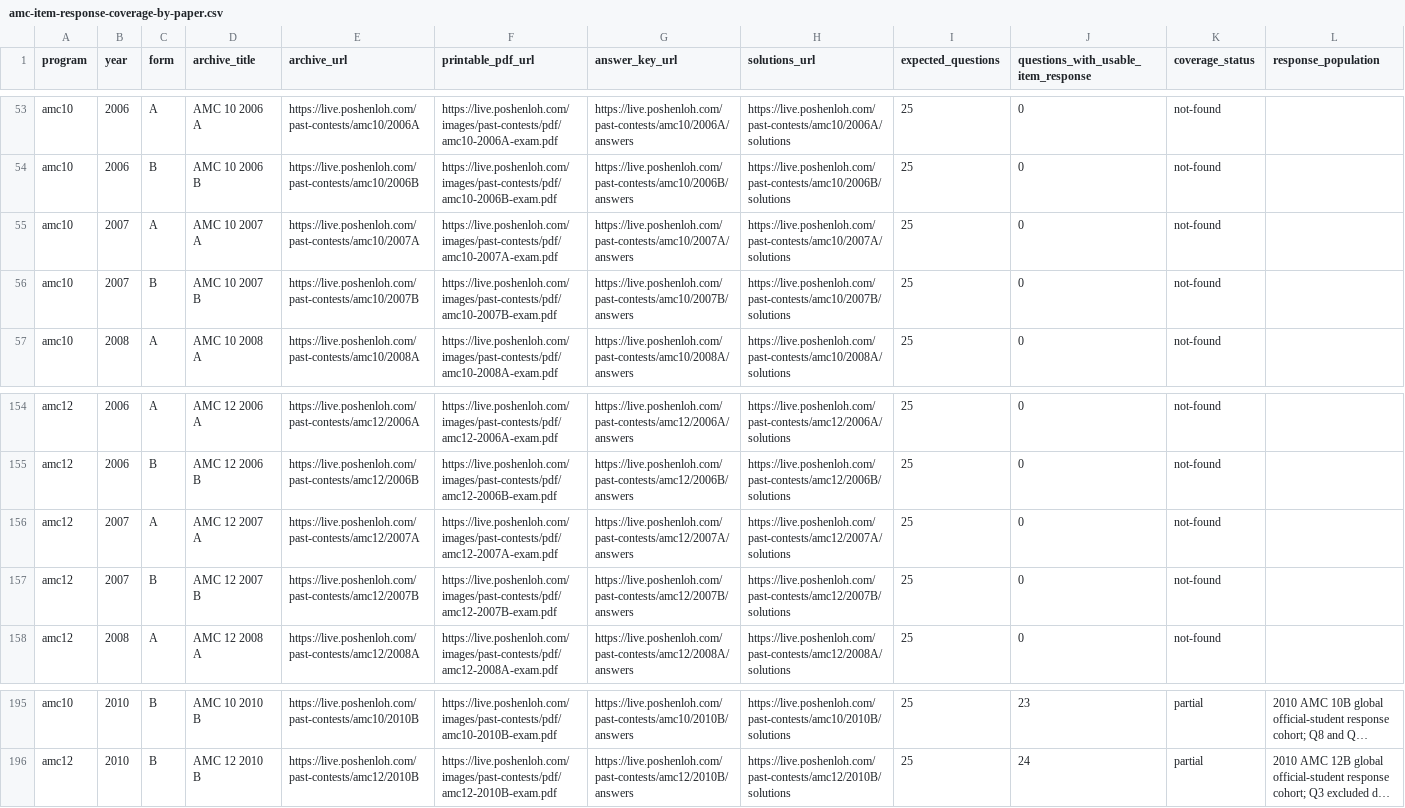
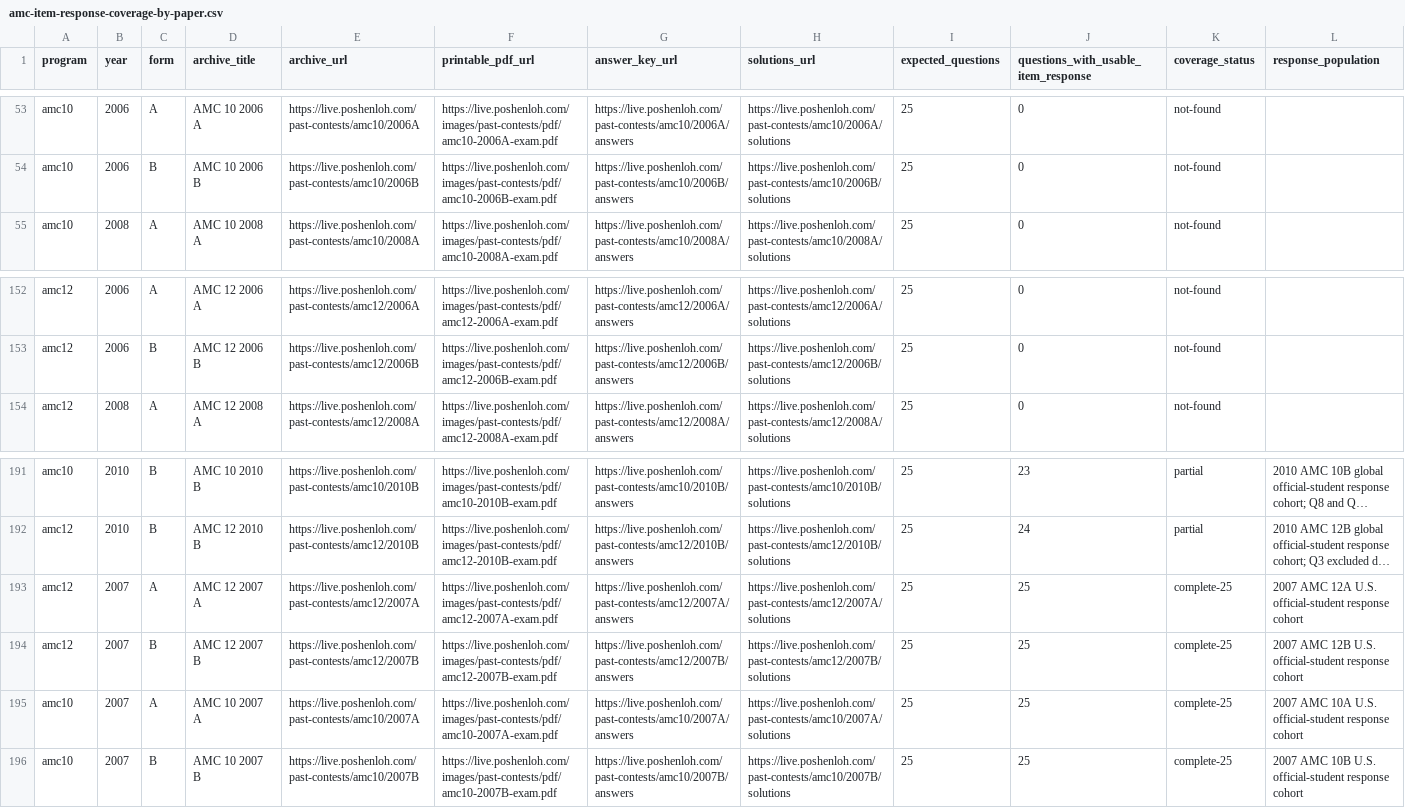
Before and after one commit to docssam1/lete-on, a CSV file: boarding-school-math/competition/historical-amc-grade/amc-item-response-coverage-by-paper.csv, drawn as a sheet; only a part is shown, gaps mark what is left out; long unchanged cells end in …; removed rows and columns are numbered as before the commit, all else as after; rows hold the shown columns only; the diff names each change by its address in the sheet, - before the commit and + after, or states it on an @@ line.

Commit message:
Add 2007 AMC 10/12 item response tables

```diff
--- a/boarding-school-math/competition/historical-amc-grade/amc-item-response-coverage-by-paper.csv
+++ b/boarding-school-math/competition/historical-amc-grade/amc-item-response-coverage-by-paper.csv
-row 55: amc10 | 2007 | A | AMC 10 2007 A | https://live.poshenloh.com/past-contests/amc10/2007A | https://live.poshenloh.com/images/past-contests/pdf/amc10-2007A-exam.pdf | https://live.poshenloh.com/past-contests/amc10/2007A/answers | https://live.poshenloh.com/past-contests/amc10/2007A/solutions | 25 | 0 | not-found
-row 56: amc10 | 2007 | B | AMC 10 2007 B | https://live.poshenloh.com/past-contests/amc10/2007B | https://live.poshenloh.com/images/past-contests/pdf/amc10-2007B-exam.pdf | https://live.poshenloh.com/past-contests/amc10/2007B/answers | https://live.poshenloh.com/past-contests/amc10/2007B/solutions | 25 | 0 | not-found
-row 156: amc12 | 2007 | A | AMC 12 2007 A | https://live.poshenloh.com/past-contests/amc12/2007A | https://live.poshenloh.com/images/past-contests/pdf/amc12-2007A-exam.pdf | https://live.poshenloh.com/past-contests/amc12/2007A/answers | https://live.poshenloh.com/past-contests/amc12/2007A/solutions | 25 | 0 | not-found
-row 157: amc12 | 2007 | B | AMC 12 2007 B | https://live.poshenloh.com/past-contests/amc12/2007B | https://live.poshenloh.com/images/past-contests/pdf/amc12-2007B-exam.pdf | https://live.poshenloh.com/past-contests/amc12/2007B/answers | https://live.poshenloh.com/past-contests/amc12/2007B/solutions | 25 | 0 | not-found
+row 193: amc12 | 2007 | A | AMC 12 2007 A | https://live.poshenloh.com/past-contests/amc12/2007A | https://live.poshenloh.com/images/past-contests/pdf/amc12-2007A-exam.pdf | https://live.poshenloh.com/past-contests/amc12/2007A/answers | https://live.poshenloh.com/past-contests/amc12/2007A/solutions | 25 | 25 | complete-25 | 2007 AMC 12A U.S. official-student response cohort
+row 194: amc12 | 2007 | B | AMC 12 2007 B | https://live.poshenloh.com/past-contests/amc12/2007B | https://live.poshenloh.com/images/past-contests/pdf/amc12-2007B-exam.pdf | https://live.poshenloh.com/past-contests/amc12/2007B/answers | https://live.poshenloh.com/past-contests/amc12/2007B/solutions | 25 | 25 | complete-25 | 2007 AMC 12B U.S. official-student response cohort
+row 195: amc10 | 2007 | A | AMC 10 2007 A | https://live.poshenloh.com/past-contests/amc10/2007A | https://live.poshenloh.com/images/past-contests/pdf/amc10-2007A-exam.pdf | https://live.poshenloh.com/past-contests/amc10/2007A/answers | https://live.poshenloh.com/past-contests/amc10/2007A/solutions | 25 | 25 | complete-25 | 2007 AMC 10A U.S. official-student response cohort
+row 196: amc10 | 2007 | B | AMC 10 2007 B | https://live.poshenloh.com/past-contests/amc10/2007B | https://live.poshenloh.com/images/past-contests/pdf/amc10-2007B-exam.pdf | https://live.poshenloh.com/past-contests/amc10/2007B/answers | https://live.poshenloh.com/past-contests/amc10/2007B/solutions | 25 | 25 | complete-25 | 2007 AMC 10B U.S. official-student response cohort
```
Also changed, not shown: 5 other files.
